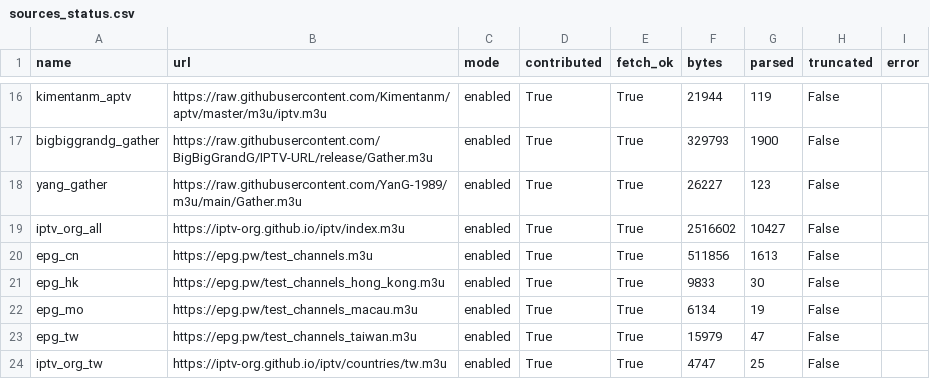
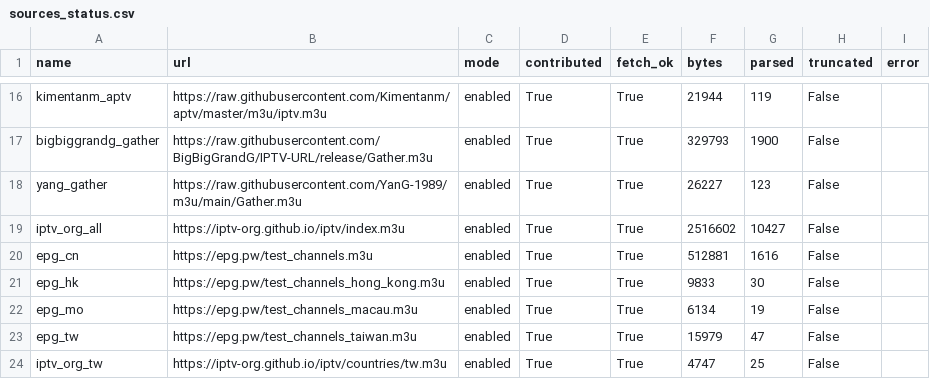
Before and after one commit to hujianj/tv-live-auto-check, a CSV file: sources_status.csv, drawn as a sheet; only a part is shown, gaps mark what is left out.

```diff
--- a/sources_status.csv
+++ b/sources_status.csv
@@ -19,3 +19,3 @@ yang_gather,https://raw.githubusercontent.com/YanG-1989/m3u/main/Gather.m3u,enab
 iptv_org_all,https://iptv-org.github.io/iptv/index.m3u,enabled,True,True,2516602,10427,False,
-epg_cn,https://epg.pw/test_channels.m3u,enabled,True,True,511856,1613,False,
+epg_cn,https://epg.pw/test_channels.m3u,enabled,True,True,512881,1616,False,
 epg_hk,https://epg.pw/test_channels_hong_kong.m3u,enabled,True,True,9833,30,False,
```
Also changed, not shown: 19 other files.
